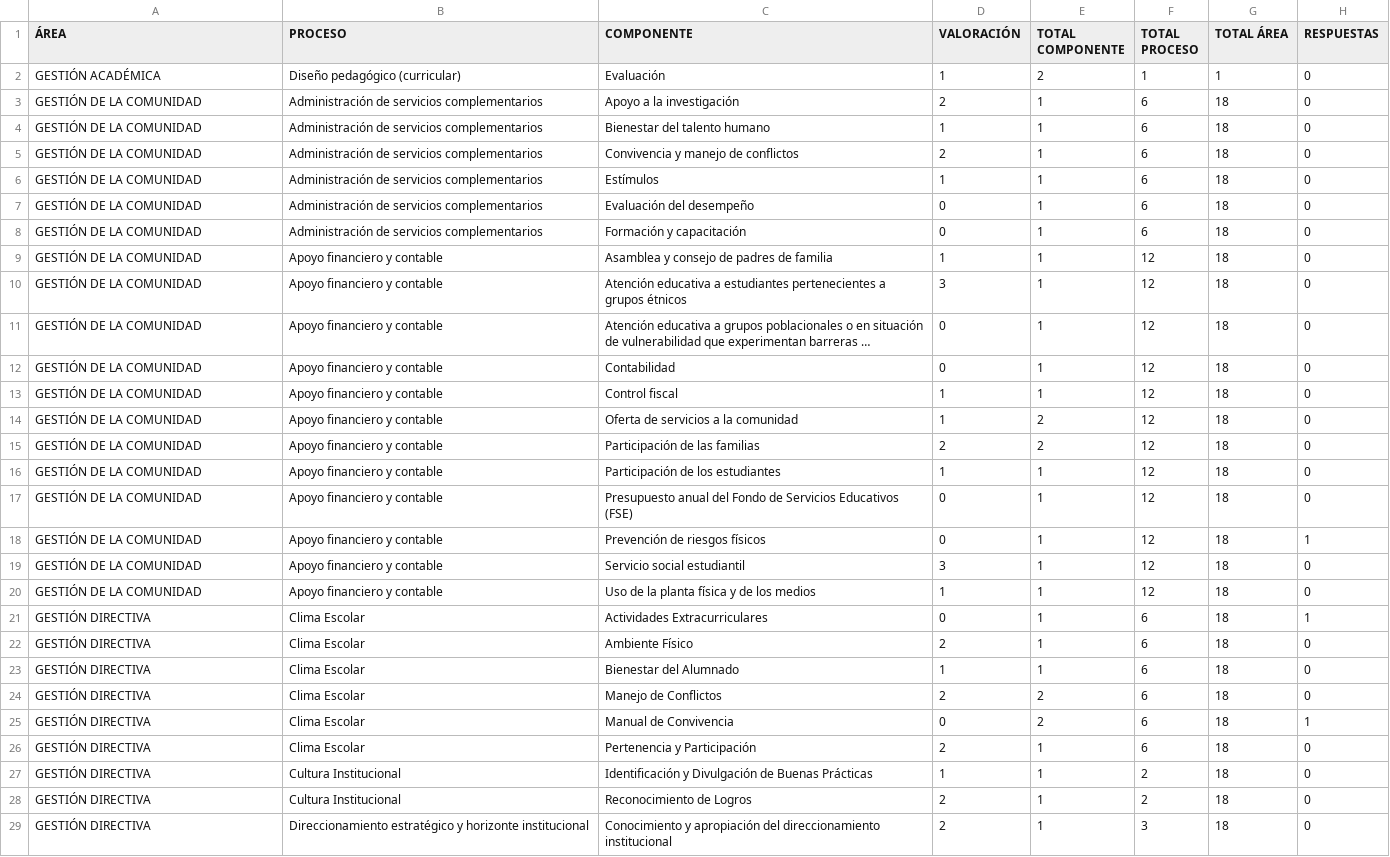
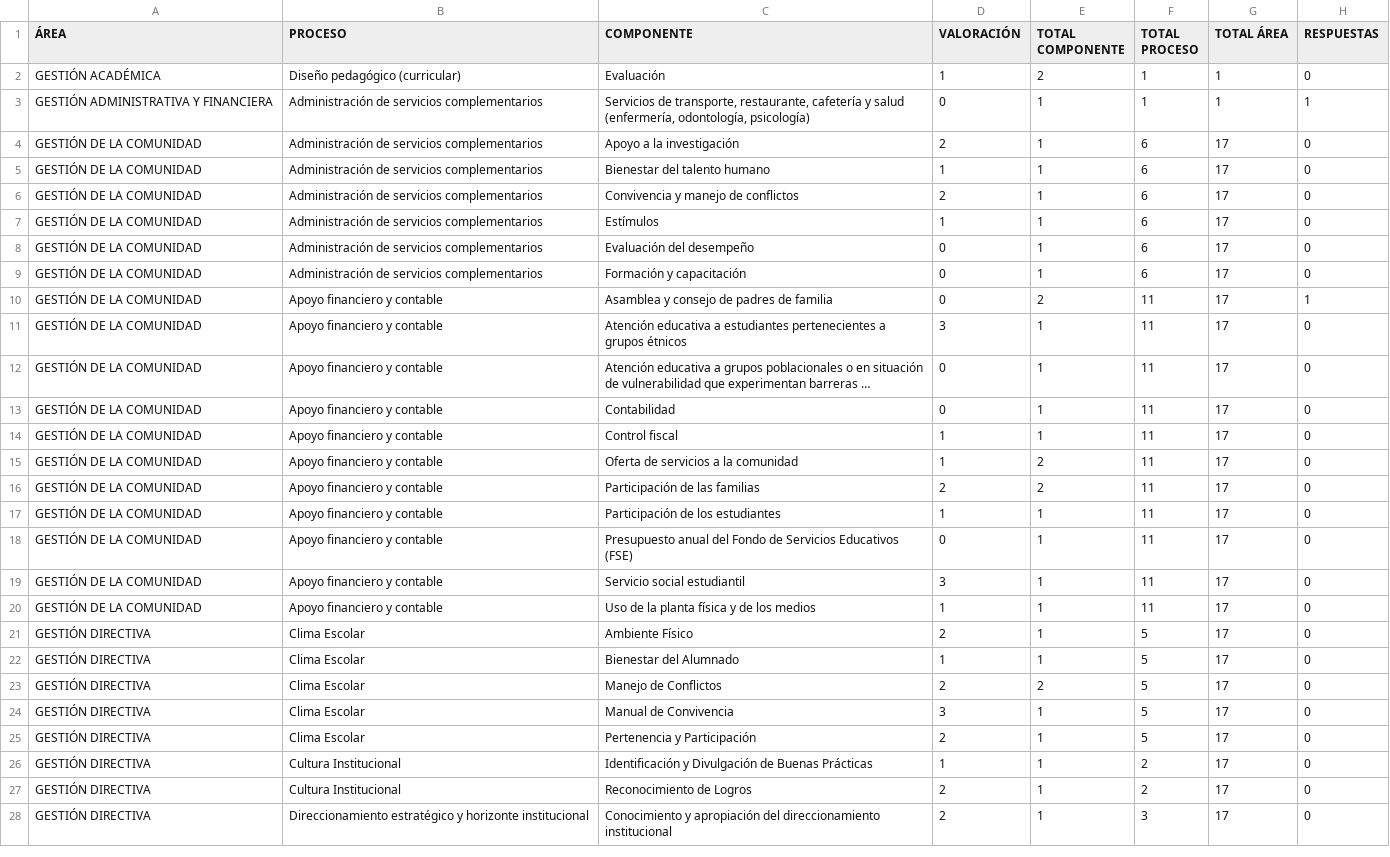
Before and after one commit to tomashs244/encuestas-ecolba, a CSV file: resultados-encuesta.csv, drawn as a sheet; only a part is shown; long unchanged cells end in …; removed rows and columns are numbered as before the commit, all else as after; the diff covers the shown part only; the diff names each change by its address in the sheet, - before the commit and + after, or states it on an @@ line.

Commit message:
Actualización acumulada (2025-11-07)

```diff
--- a/resultados-encuesta.csv
+++ b/resultados-encuesta.csv
+row 3: GESTIÓN ADMINISTRATIVA Y FINANCIERA | Administración de servicios complementarios | Servicios de transporte, restaurante, cafetería y salud (enfermería, odontología, psicología) | 0 | 1 | 1 | 1 | 1
-G4:G18 (TOTAL ÁREA): 18
+G4:G18 (TOTAL ÁREA): 17
-D10 (VALORACIÓN): 1
+D10 (VALORACIÓN): 0
-E10 (TOTAL COMPONENTE): 1
+E10 (TOTAL COMPONENTE): 2
-F10:F18 (TOTAL PROCESO): 12
+F10:F18 (TOTAL PROCESO): 11
-H10 (RESPUESTAS): 0
+H10 (RESPUESTAS): 1
-row 18: GESTIÓN DE LA COMUNIDAD | Apoyo financiero y contable | Prevención de riesgos físicos | 0 | 1 | 12 | 18 | 1
-F19:F20 (TOTAL PROCESO): 12
+F19:F20 (TOTAL PROCESO): 11
-G19:G20 (TOTAL ÁREA): 18
+G19:G20 (TOTAL ÁREA): 17
-row 21: GESTIÓN DIRECTIVA | Clima Escolar | Actividades Extracurriculares | 0 | 1 | 6 | 18 | 1
-F21:F25 (TOTAL PROCESO): 6
+F21:F25 (TOTAL PROCESO): 5
-G21:G28 (TOTAL ÁREA): 18
+G21:G28 (TOTAL ÁREA): 17
-D24 (VALORACIÓN): 0
+D24 (VALORACIÓN): 3
-E24 (TOTAL COMPONENTE): 2
+E24 (TOTAL COMPONENTE): 1
-H24 (RESPUESTAS): 1
+H24 (RESPUESTAS): 0
```
Also changed, not shown: 1 added row, 1 removed row and 16 edited cells elsewhere in this file.
